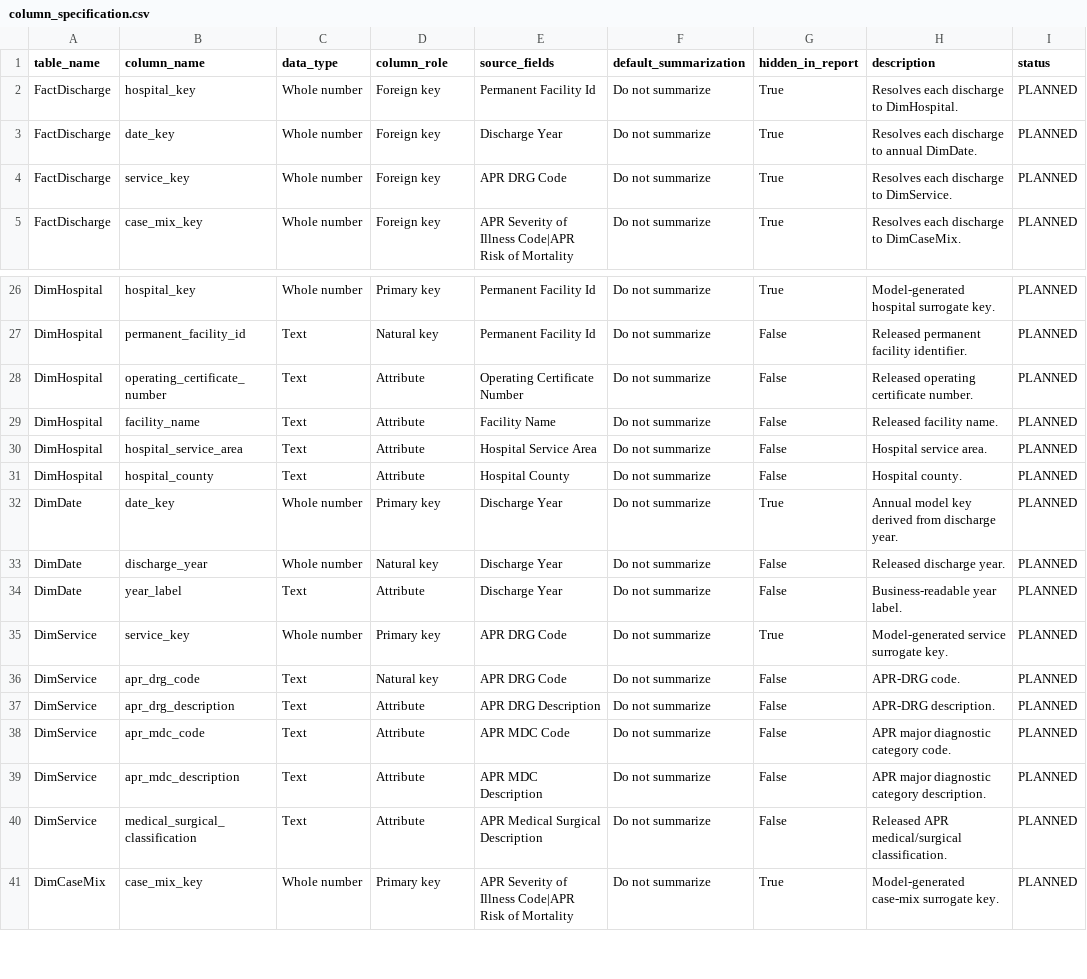
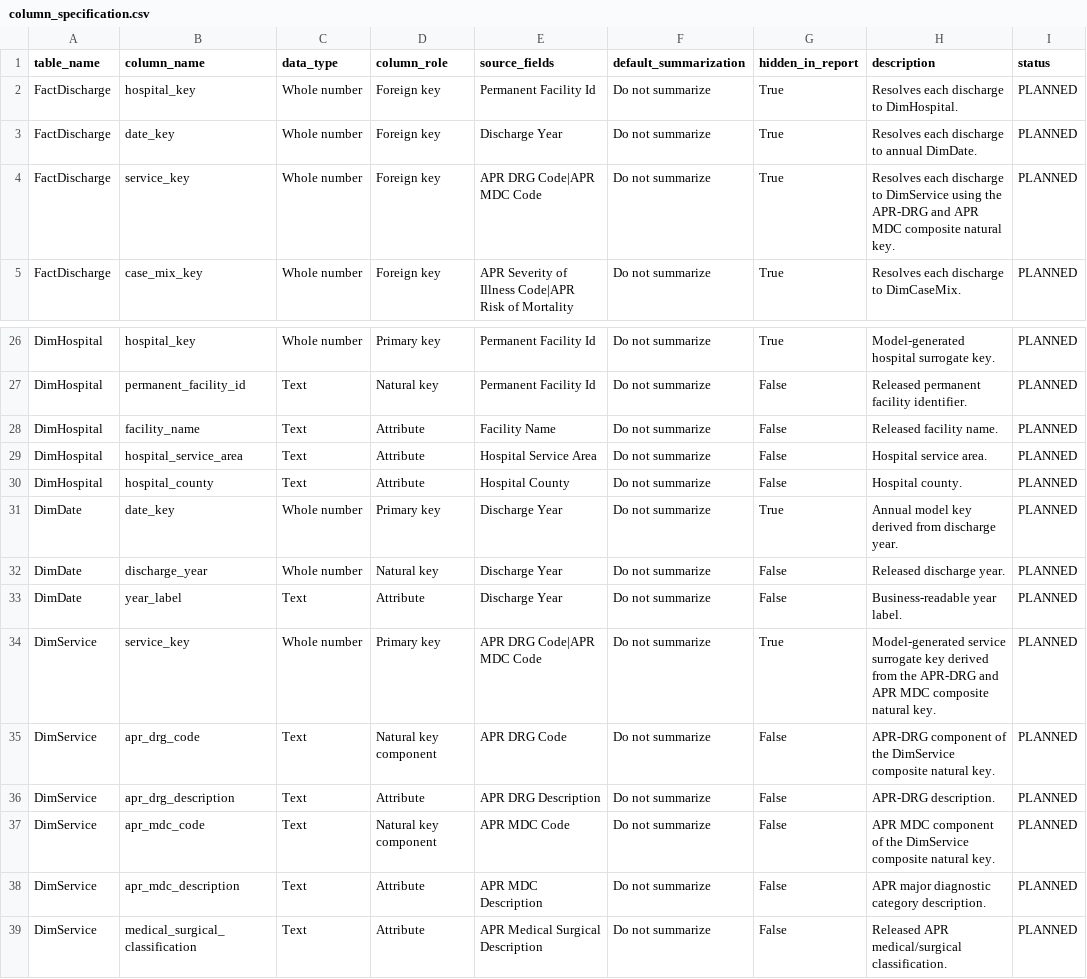
Before and after one commit to doyounghi/Healthcare-data-analysis, a CSV file: 04_hospital_operations_powerbi/outputs/star_schema/column_specification.csv, drawn as a sheet; only a part is shown, gaps mark what is left out; the shorter side is filled out with more unchanged rows.

```diff
--- a/04_hospital_operations_powerbi/outputs/star_schema/column_specification.csv
+++ b/04_hospital_operations_powerbi/outputs/star_schema/column_specification.csv
@@ -3,3 +3,3 @@ FactDischarge,hospital_key,Whole number,Foreign key,Permanent Facility Id,Do not
 FactDischarge,date_key,Whole number,Foreign key,Discharge Year,Do not summarize,True,Resolves each discharge to annual DimDate.,PLANNED
-FactDischarge,service_key,Whole number,Foreign key,APR DRG Code,Do not summarize,True,Resolves each discharge to DimService.,PLANNED
+FactDischarge,service_key,Whole number,Foreign key,APR DRG Code|APR MDC Code,Do not summarize,True,Resolves each discharge to DimService using the APR-DRG and APR MDC composite natural key.,PLANNED
 FactDischarge,case_mix_key,Whole number,Foreign key,APR Severity of Illness Code|APR Risk of Mortality,Do not summarize,True,Resolves each discharge to DimCaseMix.,PLANNED
@@ -27,3 +27,2 @@ DimHospital,hospital_key,Whole number,Primary key,Permanent Facility Id,Do not s
 DimHospital,permanent_facility_id,Text,Natural key,Permanent Facility Id,Do not summarize,False,Released permanent facility identifier.,PLANNED
-DimHospital,operating_certificate_number,Text,Attribute,Operating Certificate Number,Do not summarize,False,Released operating certificate number.,PLANNED
 DimHospital,facility_name,Text,Attribute,Facility Name,Do not summarize,False,Released facility name.,PLANNED
@@ -34,6 +33,6 @@ DimDate,discharge_year,Whole number,Natural key,Discharge Year,Do not summarize,
 DimDate,year_label,Text,Attribute,Discharge Year,Do not summarize,False,Business-readable year label.,PLANNED
-DimService,service_key,Whole number,Primary key,APR DRG Code,Do not summarize,True,Model-generated service surrogate key.,PLANNED
-DimService,apr_drg_code,Text,Natural key,APR DRG Code,Do not summarize,False,APR-DRG code.,PLANNED
+DimService,service_key,Whole number,Primary key,APR DRG Code|APR MDC Code,Do not summarize,True,Model-generated service surrogate key derived from the APR-DRG and APR MDC composite natural key.,PLANNED
+DimService,apr_drg_code,Text,Natural key component,APR DRG Code,Do not summarize,False,APR-DRG component of the DimService composite natural key.,PLANNED
 DimService,apr_drg_description,Text,Attribute,APR DRG Description,Do not summarize,False,APR-DRG description.,PLANNED
-DimService,apr_mdc_code,Text,Attribute,APR MDC Code,Do not summarize,False,APR major diagnostic category code.,PLANNED
+DimService,apr_mdc_code,Text,Natural key component,APR MDC Code,Do not summarize,False,APR MDC component of the DimService composite natural key.,PLANNED
 DimService,apr_mdc_description,Text,Attribute,APR MDC Description,Do not summarize,False,APR major diagnostic category description.,PLANNED
```
Also changed, not shown: 04_hospital_operations_powerbi/outputs/star_schema/design_standards.csv, 04_hospital_operations_powerbi/outputs/star_schema/export_manifest.csv, 33 other files.
